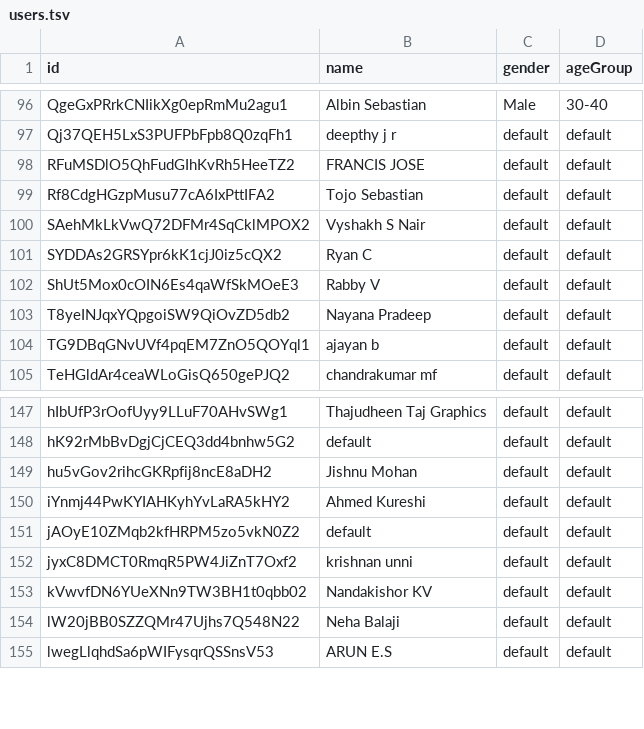
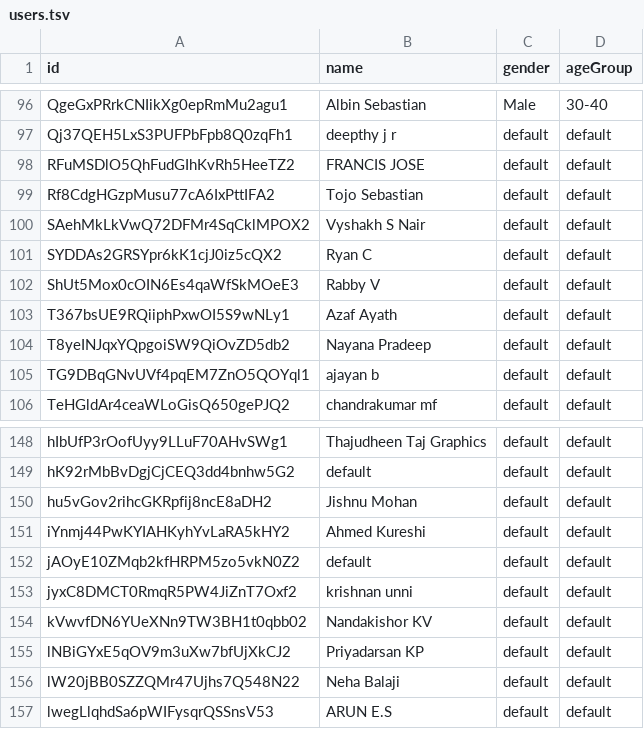
Before and after one commit to smc/msc, a TSV file: users.tsv, drawn as a sheet; only a part is shown, gaps mark what is left out.

```diff
--- a/users.tsv
+++ b/users.tsv
@@ -102,2 +102,3 @@ SYDDAs2GRSYpr6kK1cjJ0iz5cQX2	Ryan C	default	default
 ShUt5Mox0cOIN6Es4qaWfSkMOeE3	Rabby V	default	default
+T367bsUE9RQiiphPxwOI5S9wNLy1	Azaf Ayath	default	default
 T8yeINJqxYQpgoiSW9QiOvZD5db2	Nayana Pradeep	default	default
@@ -153,2 +154,3 @@ jyxC8DMCT0RmqR5PW4JiZnT7Oxf2	krishnan unni	default	default
 kVwvfDN6YUeXNn9TW3BH1t0qbb02	Nandakishor KV	default	default
+lNBiGYxE5qOV9m3uXw7bfUjXkCJ2	Priyadarsan KP	default	default
 lW20jBB0SZZQMr47Ujhs7Q548N22	Neha Balaji	default	default
```
Also changed, not shown: speech.tsv.
